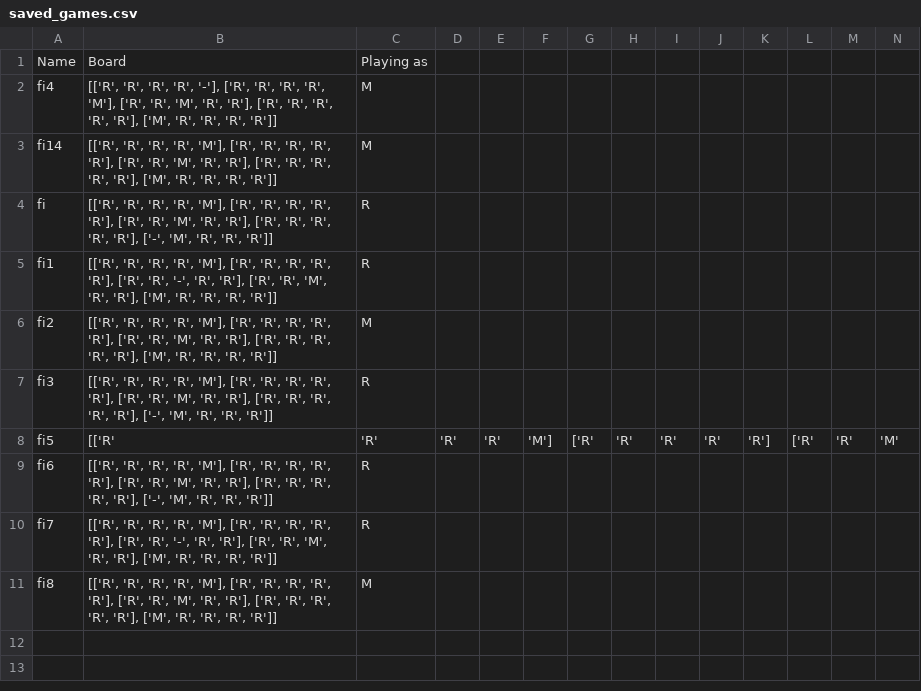
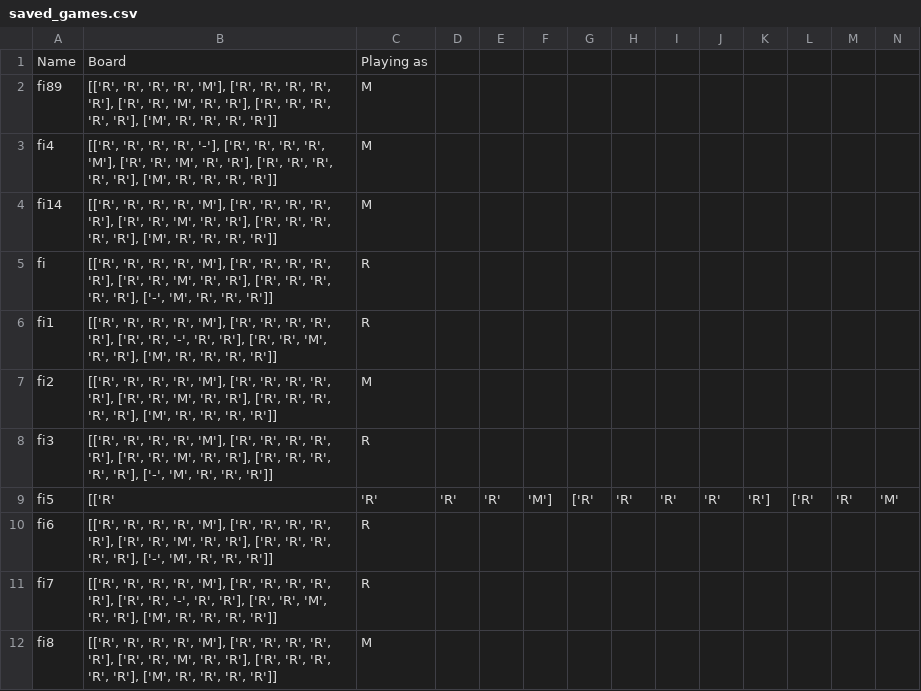
Before and after one commit to fquinn03/pop-one-project-fquinn03, a CSV file: saved_games.csv, drawn as a sheet; only a part is shown; rows hold the shown columns only; the diff names each change by its address in the sheet, - before the commit and + after, or states it on an @@ line.

Commit message:
working on files when saved game slots are full

```diff
--- a/saved_games.csv
+++ b/saved_games.csv
+row 2: fi89 | [['R', 'R', 'R', 'R', 'M'], ['R', 'R', 'R', 'R', 'R'], ['R', 'R', 'M', 'R', 'R'], ['R', 'R', 'R', 'R', 'R'], ['M', 'R', 'R', 'R', 'R']] | M
```
Also changed, not shown: 1 other file.
